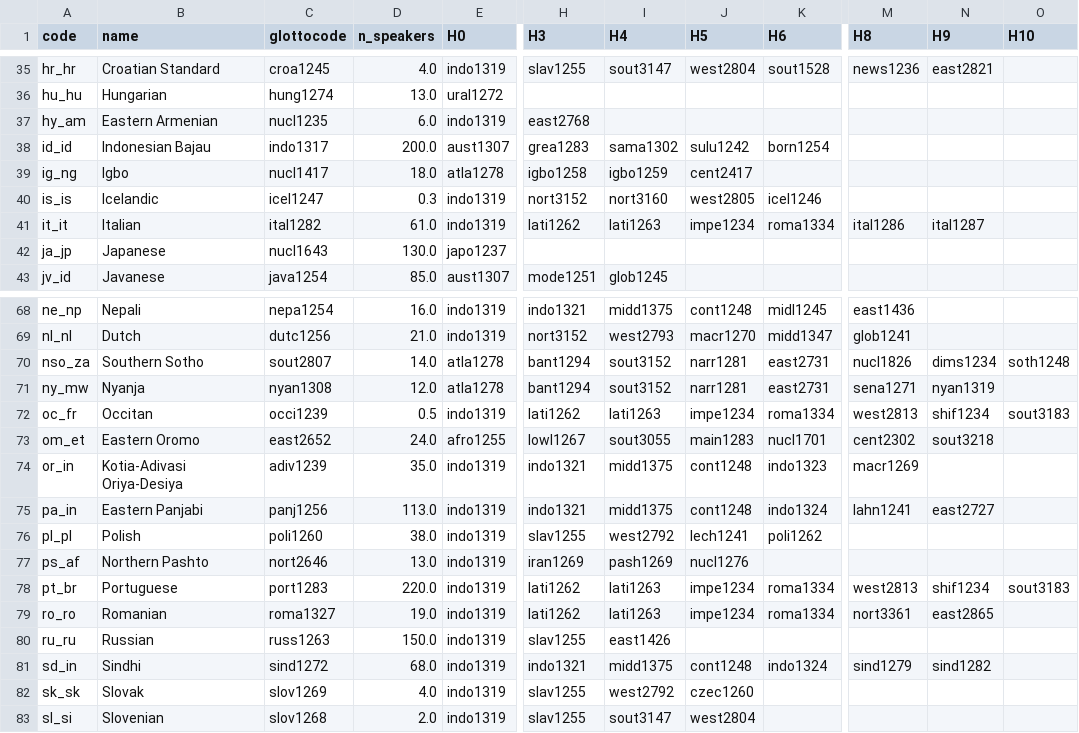
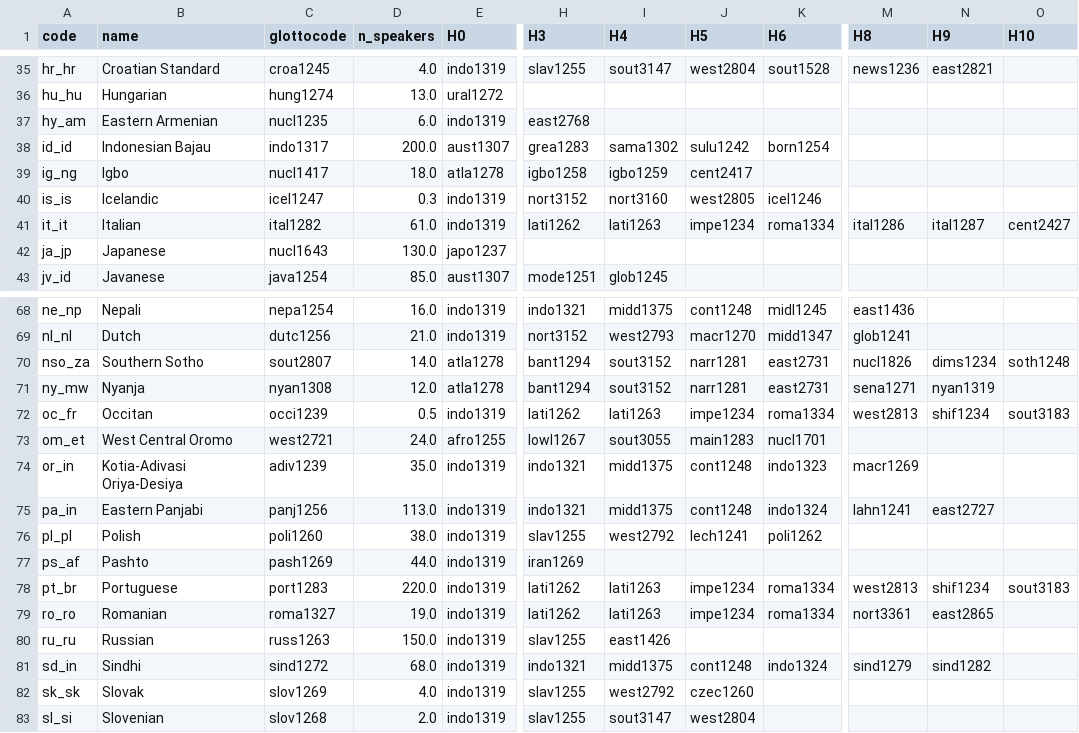
Before and after one commit to Neclow/phylaudio, a CSV file: data/metadata/fleurs-r/glottolog.csv, drawn as a sheet; only a part is shown, gaps mark what is left out; the diff names each change by its address in the sheet, - before the commit and + after, or states it on an @@ line.

```diff
--- a/data/metadata/fleurs-r/glottolog.csv
+++ b/data/metadata/fleurs-r/glottolog.csv
-O41 (H10): (empty)
+O41 (H10): cent2427
-B73 (name): Eastern Oromo
+B73 (name): West Central Oromo
-C73 (glottocode): east2652
+C73 (glottocode): west2721
-M73 (H8): cent2302
+M73 (H8): (empty)
-N73 (H9): sout3218
+N73 (H9): (empty)
-B77 (name): Northern Pashto
+B77 (name): Pashto
-C77 (glottocode): nort2646
+C77 (glottocode): pash1269
-D77 (n_speakers): 13.0
+D77 (n_speakers): 44.0
-I77 (H4): pash1269
+I77 (H4): (empty)
-J77 (H5): nucl1276
+J77 (H5): (empty)
```
Also changed, not shown: 8 other files.
